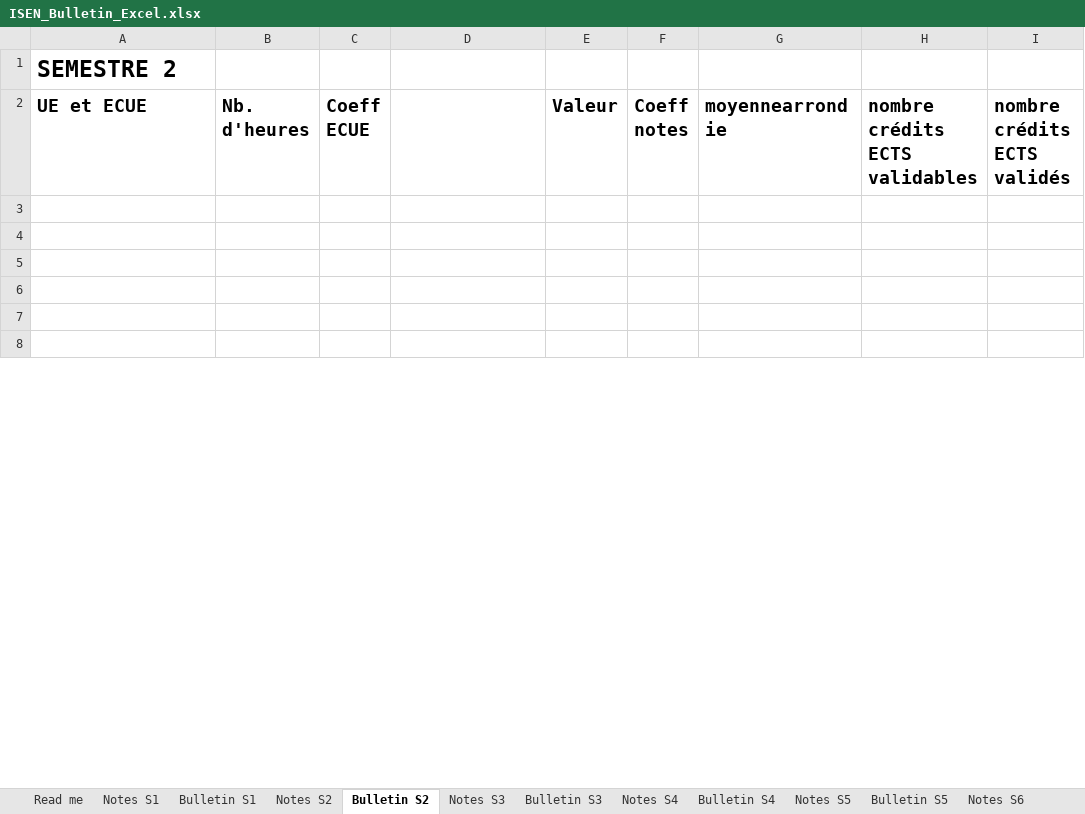
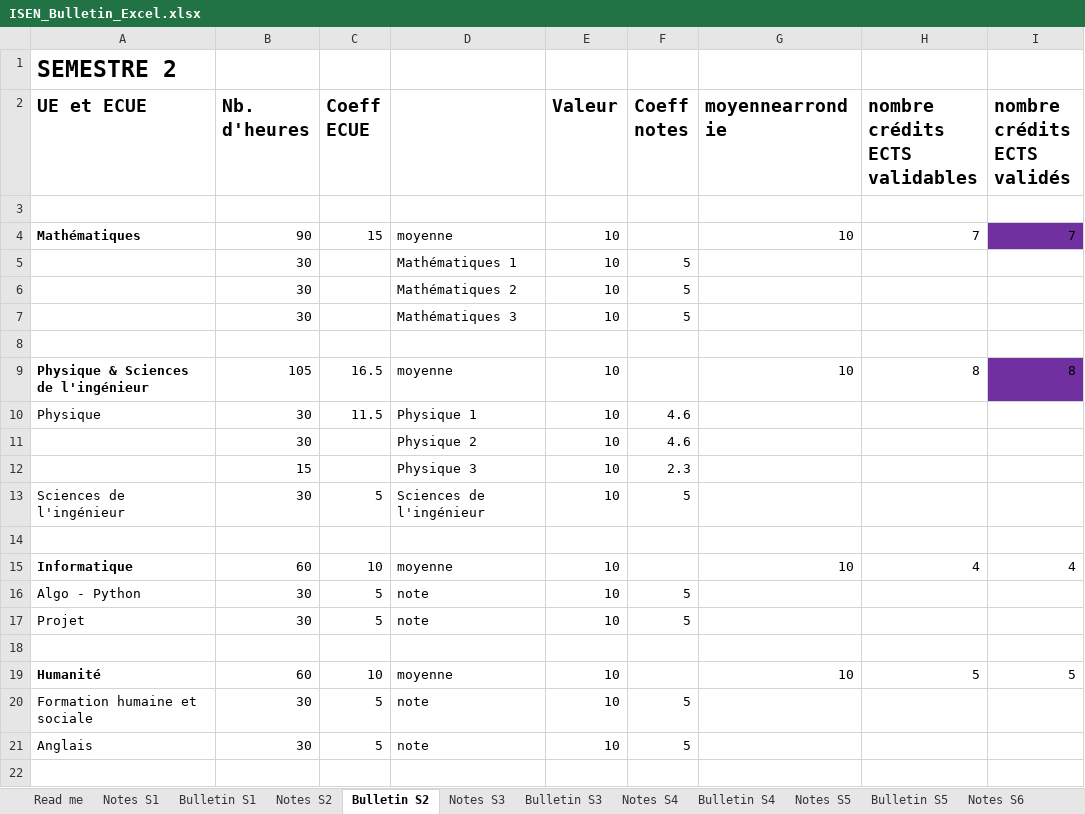
Before and after one commit to arthur5775/ISEN_Bulletin_Excel, an Excel workbook: ISEN_Bulletin_Excel.xlsx, sheet Bulletin S2, drawn as a sheet; only a part is shown; the shorter side is filled out with more unchanged rows; values as stored, in another font and other column widths than the file's, no borders; conditional formats not drawn; the diff covers the shown part only; the diff names each change by its address in the sheet, - before the commit and + after, or states it on an @@ line.

```diff
--- a/ISEN_Bulletin_Excel.xlsx (sheet Bulletin S2)
+++ b/ISEN_Bulletin_Excel.xlsx (sheet Bulletin S2)
+row 4: Mathématiques | 90 | 15 | moyenne | 10 |  | 10 | 7 | 7
+row 5:  | 30 |  | Mathématiques 1 | 10 | 5
+row 6:  | 30 |  | Mathématiques 2 | 10 | 5
+row 7:  | 30 |  | Mathématiques 3 | 10 | 5
+row 9: Physique & Sciences de l'ingénieur | 105 | 16.5 | moyenne | 10 |  | 10 | 8 | 8
+row 10: Physique | 30 | 11.5 | Physique 1 | 10 | 4.6
+row 11:  | 30 |  | Physique 2 | 10 | 4.6
+row 12:  | 15 |  | Physique 3 | 10 | 2.3
+row 13: Sciences de l'ingénieur | 30 | 5 | Sciences de l'ingénieur | 10 | 5
+row 15: Informatique | 60 | 10 | moyenne | 10 |  | 10 | 4 | 4
+row 16: Algo - Python | 30 | 5 | note | 10 | 5
+row 17: Projet | 30 | 5 | note | 10 | 5
+row 19: Humanité | 60 | 10 | moyenne | 10 |  | 10 | 5 | 5
+row 20: Formation humaine et sociale | 30 | 5 | note | 10 | 5
+row 21: Anglais | 30 | 5 | note | 10 | 5
```
Also changed, not shown: 5 added rows, 1 removed row and 6 edited cells elsewhere in this sheet, sheet Bulletin S3, sheet Bulletin S1, sheet Bulletin S4, sheet Read me, charts or pictures.
